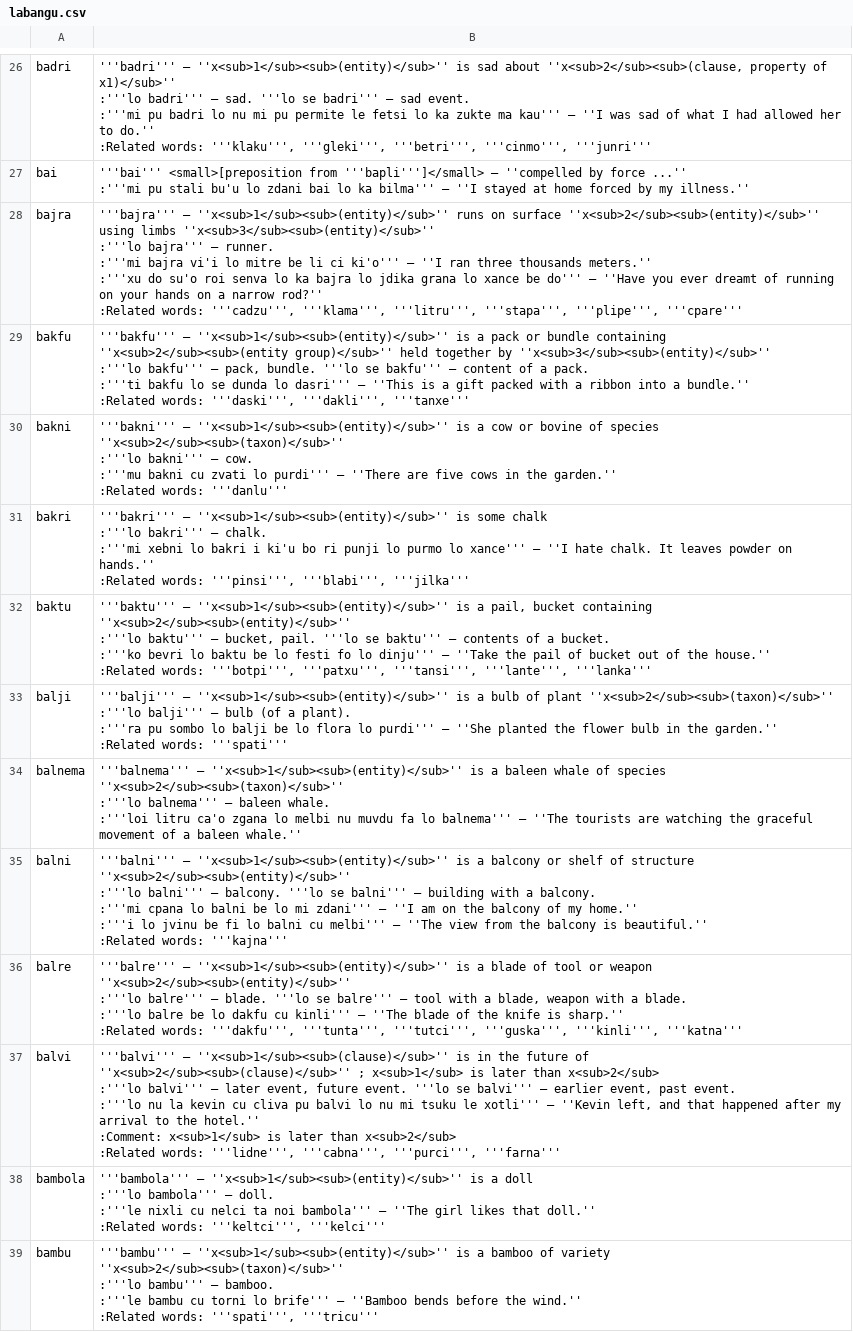
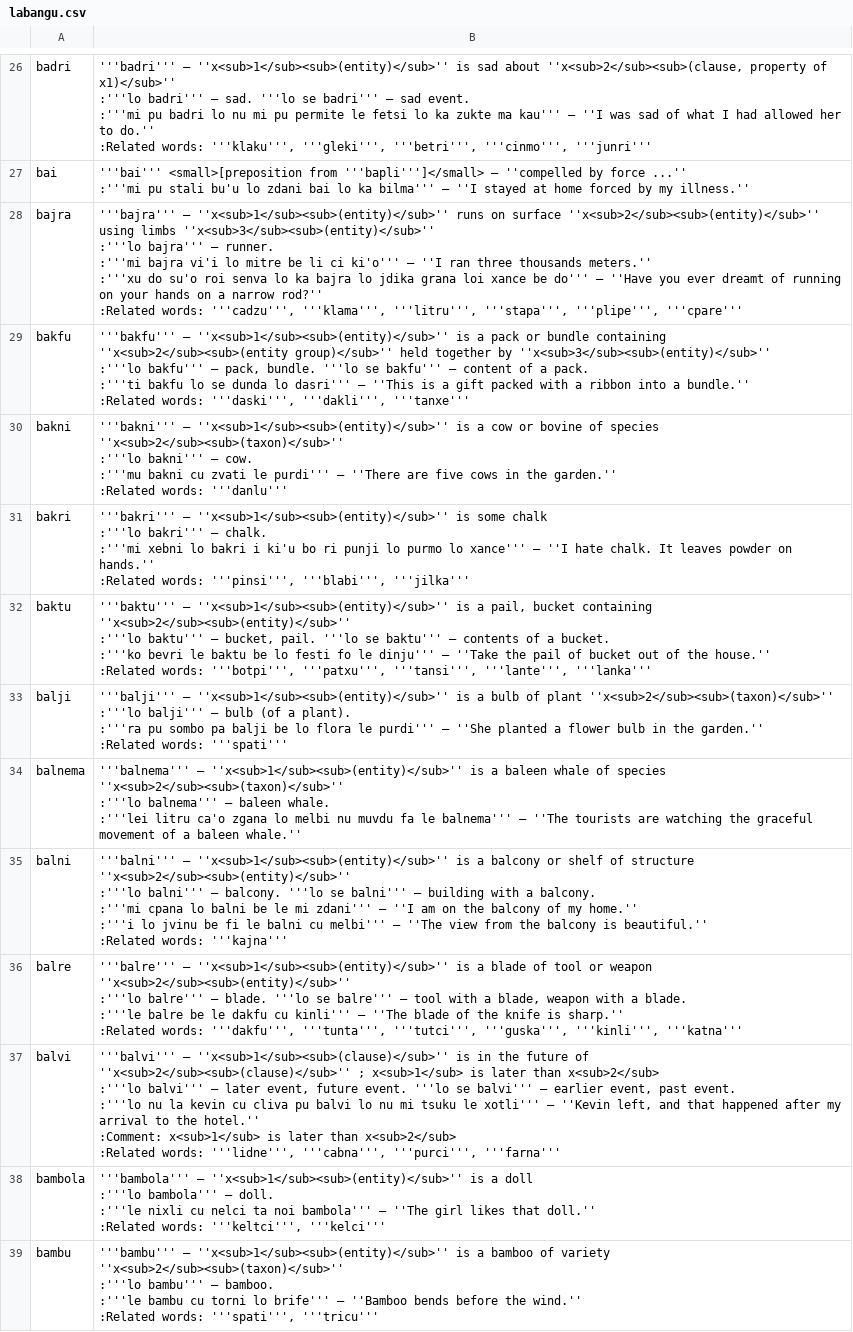
Before and after one commit to lagleki/livla, a CSV file: ircbot/dumps/labangu.csv, drawn as a sheet; only a part is shown, gaps mark what is left out; the diff covers the shown part only.

```diff
--- a/ircbot/dumps/labangu.csv
+++ b/ircbot/dumps/labangu.csv
@@ -145,8 +146,8 @@ bai,"
 :'''mi pu stali bu'u lo zdani bai lo ka bilma''' — ''I stayed at home forced by my illness.''"
-bajra,"
-'''bajra''' — ''x<sub>1</sub><sub>(entity)</sub>''  runs on surface  ''x<sub>2</sub><sub>(entity)</sub>''  using limbs  ''x<sub>3</sub><sub>(entity)</sub>''
-:'''lo bajra''' — runner.
-:'''mi bajra vi'i lo mitre be li ci ki'o''' — ''I ran three thousands meters.''
-:'''xu do su'o roi senva lo ka bajra lo jdika grana lo xance be do''' — ''Have you ever dreamt of running on your hands on a narrow rod?''
-:Related words: '''cadzu''', '''klama''', '''litru''', '''stapa''', '''plipe''', '''cpare'''"
+bajra,"
+'''bajra''' — ''x<sub>1</sub><sub>(entity)</sub>''  runs on surface  ''x<sub>2</sub><sub>(entity)</sub>''  using limbs  ''x<sub>3</sub><sub>(entity)</sub>''
+:'''lo bajra''' — runner.
+:'''mi bajra vi'i lo mitre be li ci ki'o''' — ''I ran three thousands meters.''
+:'''xu do su'o roi senva lo ka bajra lo jdika grana loi xance be do''' — ''Have you ever dreamt of running on your hands on a narrow rod?''
+:Related words: '''cadzu''', '''klama''', '''litru''', '''stapa''', '''plipe''', '''cpare'''"
 bakfu,"
@@ -156,7 +157,7 @@ bakfu,"
 :Related words: '''daski''', '''dakli''', '''tanxe'''"
-bakni,"
-'''bakni''' — ''x<sub>1</sub><sub>(entity)</sub>''  is a cow or bovine of species  ''x<sub>2</sub><sub>(taxon)</sub>''
-:'''lo bakni''' — cow.
-:'''mu bakni cu zvati lo purdi''' — ''There are five cows in the garden.''
-:Related words: '''danlu'''"
+bakni,"
+'''bakni''' — ''x<sub>1</sub><sub>(entity)</sub>''  is a cow or bovine of species  ''x<sub>2</sub><sub>(taxon)</sub>''
+:'''lo bakni''' — cow.
+:'''mu bakni cu zvati le purdi''' — ''There are five cows in the garden.''
+:Related words: '''danlu'''"
 bakri,"
@@ -166,27 +167,27 @@ bakri,"
 :Related words: '''pinsi''', '''blabi''', '''jilka'''"
-baktu,"
-'''baktu''' — ''x<sub>1</sub><sub>(entity)</sub>''  is a pail, bucket containing  ''x<sub>2</sub><sub>(entity)</sub>''
-:'''lo baktu''' — bucket, pail. '''lo se baktu''' — contents of a bucket.
-:'''ko bevri lo baktu be lo festi fo lo dinju''' — ''Take the pail of bucket out of the house.''
-:Related words: '''botpi''', '''patxu''', '''tansi''', '''lante''', '''lanka'''"
-balji,"
-'''balji''' — ''x<sub>1</sub><sub>(entity)</sub>''  is a bulb of plant  ''x<sub>2</sub><sub>(taxon)</sub>''
-:'''lo balji''' — bulb (of a plant).
-:'''ra pu sombo lo balji be lo flora lo purdi''' — ''She planted the flower bulb in the garden.''
-:Related words: '''spati'''"
-balnema,"
-'''balnema''' — ''x<sub>1</sub><sub>(entity)</sub>''  is a baleen whale of species  ''x<sub>2</sub><sub>(taxon)</sub>''
-:'''lo balnema''' — baleen whale.
-:'''loi litru ca'o zgana lo melbi nu muvdu fa lo balnema''' — ''The tourists are watching the graceful movement of a baleen whale.''"
-balni,"
-'''balni''' — ''x<sub>1</sub><sub>(entity)</sub>''  is a balcony or shelf of structure  ''x<sub>2</sub><sub>(entity)</sub>''
-:'''lo balni''' — balcony. '''lo se balni''' — building with a balcony.
-:'''mi cpana lo balni be lo mi zdani''' — ''I am on the balcony of my home.''
-:'''i lo jvinu be fi lo balni cu melbi''' — ''The view from the balcony is beautiful.''
-:Related words: '''kajna'''"
-balre,"
-'''balre''' — ''x<sub>1</sub><sub>(entity)</sub>''  is a blade of tool or weapon  ''x<sub>2</sub><sub>(entity)</sub>''
-:'''lo balre''' — blade. '''lo se balre''' — tool with a blade, weapon with a blade.
-:'''lo balre be lo dakfu cu kinli''' — ''The blade of the knife is sharp.''
-:Related words: '''dakfu''', '''tunta''', '''tutci''', '''guska''', '''kinli''', '''katna'''"
+baktu,"
+'''baktu''' — ''x<sub>1</sub><sub>(entity)</sub>''  is a pail, bucket containing  ''x<sub>2</sub><sub>(entity)</sub>''
+:'''lo baktu''' — bucket, pail. '''lo se baktu''' — contents of a bucket.
+:'''ko bevri le baktu be lo festi fo le dinju''' — ''Take the pail of bucket out of the house.''
+:Related words: '''botpi''', '''patxu''', '''tansi''', '''lante''', '''lanka'''"
+balji,"
+'''balji''' — ''x<sub>1</sub><sub>(entity)</sub>''  is a bulb of plant  ''x<sub>2</sub><sub>(taxon)</sub>''
+:'''lo balji''' — bulb (of a plant).
+:'''ra pu sombo pa balji be lo flora le purdi''' — ''She planted a flower bulb in the garden.''
+:Related words: '''spati'''"
+balnema,"
+'''balnema''' — ''x<sub>1</sub><sub>(entity)</sub>''  is a baleen whale of species  ''x<sub>2</sub><sub>(taxon)</sub>''
+:'''lo balnema''' — baleen whale.
+:'''lei litru ca'o zgana lo melbi nu muvdu fa le balnema''' — ''The tourists are watching the graceful movement of a baleen whale.''"
+balni,"
+'''balni''' — ''x<sub>1</sub><sub>(entity)</sub>''  is a balcony or shelf of structure  ''x<sub>2</sub><sub>(entity)</sub>''
+:'''lo balni''' — balcony. '''lo se balni''' — building with a balcony.
+:'''mi cpana lo balni be le mi zdani''' — ''I am on the balcony of my home.''
+:'''i lo jvinu be fi le balni cu melbi''' — ''The view from the balcony is beautiful.''
+:Related words: '''kajna'''"
+balre,"
+'''balre''' — ''x<sub>1</sub><sub>(entity)</sub>''  is a blade of tool or weapon  ''x<sub>2</sub><sub>(entity)</sub>''
+:'''lo balre''' — blade. '''lo se balre''' — tool with a blade, weapon with a blade.
+:'''le balre be le dakfu cu kinli''' — ''The blade of the knife is sharp.''
+:Related words: '''dakfu''', '''tunta''', '''tutci''', '''guska''', '''kinli''', '''katna'''"
 balvi,"
```
Also changed, not shown: 41 edited cells elsewhere in this file, 21 other files.
